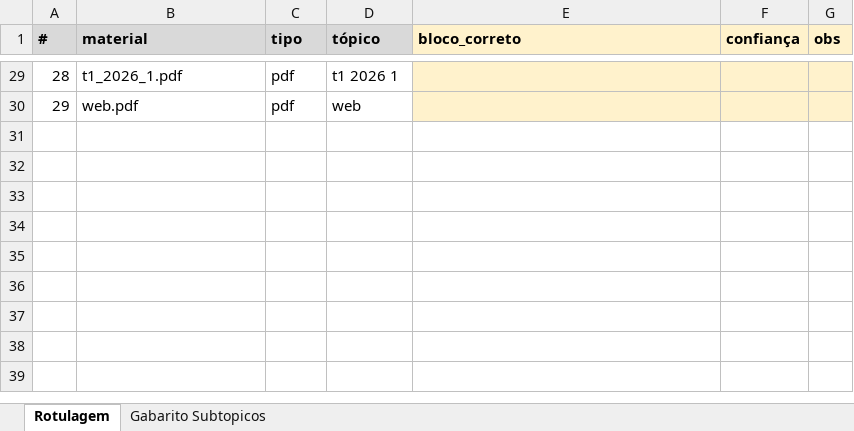
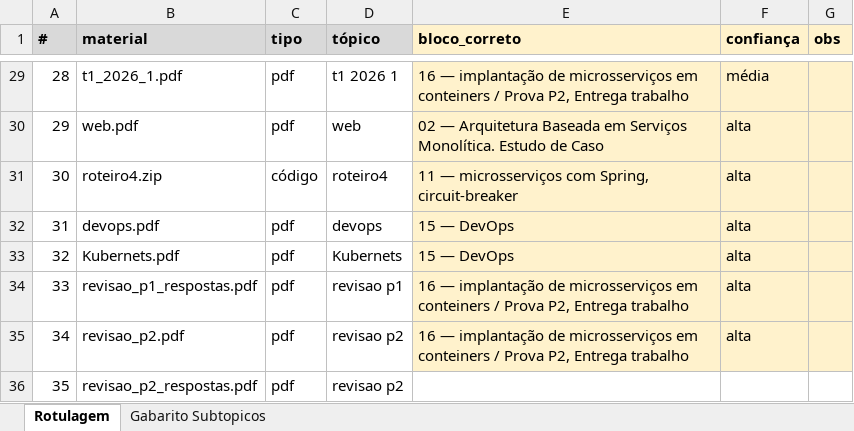
Before and after one commit to HumbertoCG18/GPT-Tutor-Generator, an Excel workbook: docs/reports/gold_templates/gold_ES2_rotular.xlsx, sheet Rotulagem, drawn as a sheet; only a part is shown, gaps mark what is left out; values as stored, in another font and other column widths than the file's, no borders; the diff covers the shown part only; the diff names each change by its address in the sheet, - before the commit and + after, or states it on an @@ line.

```diff
--- a/docs/reports/gold_templates/gold_ES2_rotular.xlsx (sheet Rotulagem)
+++ b/docs/reports/gold_templates/gold_ES2_rotular.xlsx (sheet Rotulagem)
-E29 (bloco_correto): (empty)
+E29 (bloco_correto): 16 — implantação de microsserviços em conteiners / Prova P2, Entrega trabalho
-F29 (confiança): (empty)
+F29 (confiança): média
-E30 (bloco_correto): (empty)
+E30 (bloco_correto): 02 — Arquitetura Baseada em Serviços Monolítica. Estudo de Caso
-F30 (confiança): (empty)
+F30 (confiança): alta
+row 31: 30 | roteiro4.zip | código | roteiro4 | 11 — microsserviços com Spring, circuit-breaker | alta
+row 32: 31 | devops.pdf | pdf | devops | 15 — DevOps | alta
+row 33: 32 | Kubernets.pdf | pdf | Kubernets | 15 — DevOps | alta
+row 34: 33 | revisao_p1_respostas.pdf | pdf | revisao p1 | 16 — implantação de microsserviços em conteiners / Prova P2, Entrega trabalho | alta
+row 35: 34 | revisao_p2.pdf | pdf | revisao p2 | 16 — implantação de microsserviços em conteiners / Prova P2, Entrega trabalho | alta
+row 36: 35 | revisao_p2_respostas.pdf | pdf | revisao p2
```
Also changed, not shown: 54 edited cells elsewhere in this sheet, 1 other file.
